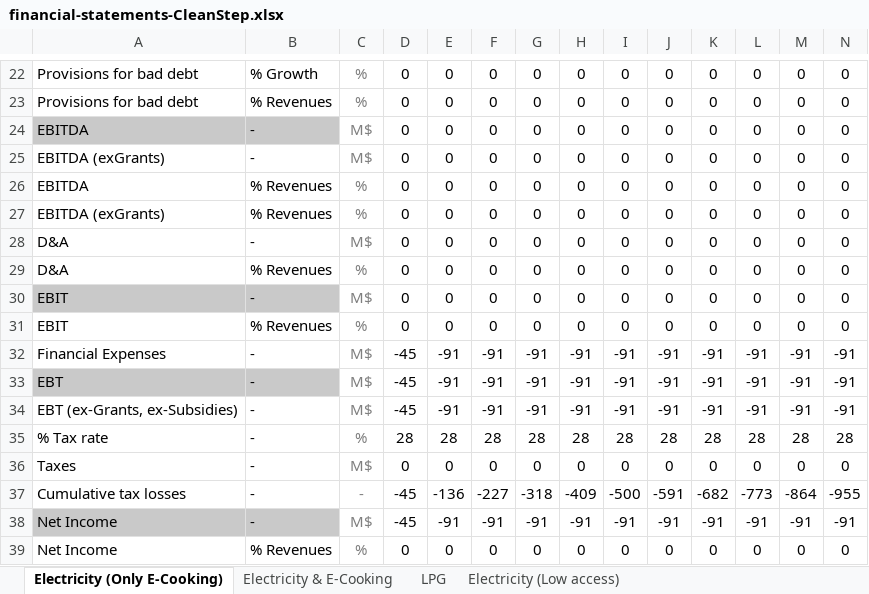
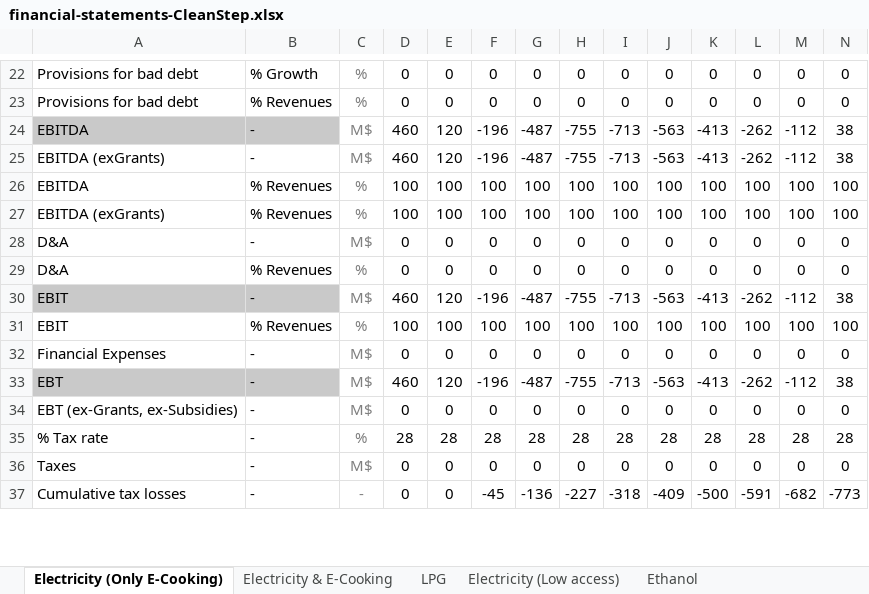
Before and after one commit to Almudenagarrido/CC-WBT-AI, an Excel workbook: backend/Rwanda/financial-statements-CleanStep.xlsx, sheet Electricity (Only E-Cooking), drawn as a sheet; only a part is shown, gaps mark what is left out; values as stored, in another font and other column widths than the file's, no borders; removed rows and columns are numbered as before the commit, all else as after; rows hold the shown columns only; the diff covers the shown part only; the diff names each change by its address in the sheet, - before the commit and + after, or states it on an @@ line.

Commit message:
Clear formula cache between sheet processing
- Fixed critical bug where cached values were incorrectly reused across different sheets

- Now clears `previously_calculated` cache before processing each sheet to ensure data integrity

- Minor improvements to Excel cell editor for handling empty cells

- Fixed label matching for "vs. BAU" targets - now uses flexible matching to handle special symbols in Carbon Credits section

```diff
--- a/backend/Rwanda/financial-statements-CleanStep.xlsx (sheet Electricity (Only E-Cooking))
+++ b/backend/Rwanda/financial-statements-CleanStep.xlsx (sheet Electricity (Only E-Cooking))
+sheet tab: Ethanol
-row 24: EBITDA | - | M$ | 0 | 0 | 0 | 0 | 0 | 0 | 0 | 0 | 0 | 0 | 0
-row 25: EBITDA (exGrants) | - | M$ | 0 | 0 | 0 | 0 | 0 | 0 | 0 | 0 | 0 | 0 | 0
-row 26: EBITDA | % Revenues | % | 0 | 0 | 0 | 0 | 0 | 0 | 0 | 0 | 0 | 0 | 0
-row 27: EBITDA (exGrants) | % Revenues | % | 0 | 0 | 0 | 0 | 0 | 0 | 0 | 0 | 0 | 0 | 0
+row 24: EBITDA | - | M$ | 460 | 120 | -196 | -487 | -755 | -713 | -563 | -413 | -262 | -112 | 38
+row 25: EBITDA (exGrants) | - | M$ | 460 | 120 | -196 | -487 | -755 | -713 | -563 | -413 | -262 | -112 | 38
+row 26: EBITDA | % Revenues | % | 100 | 100 | 100 | 100 | 100 | 100 | 100 | 100 | 100 | 100 | 100
+row 27: EBITDA (exGrants) | % Revenues | % | 100 | 100 | 100 | 100 | 100 | 100 | 100 | 100 | 100 | 100 | 100
+row 30: EBIT | - | M$ | 460 | 120 | -196 | -487 | -755 | -713 | -563 | -413 | -262 | -112 | 38
+row 31: EBIT | % Revenues | % | 100 | 100 | 100 | 100 | 100 | 100 | 100 | 100 | 100 | 100 | 100
-A32: EBIT
+A32: Financial Expenses
-A32:B32 fill: #C9C9C9
+A32:B32 fill: none
+row 33: EBT | - | M$ | 460 | 120 | -196 | -487 | -755 | -713 | -563 | -413 | -262 | -112 | 38
-A34: EBIT
+A34: EBT (ex-Grants, ex-Subsidies)
-B34: % Revenues
+B34: -
-C34: %
+C34: M$
-row 32: Financial Expenses | - | M$ | -45 | -91 | -91 | -91 | -91 | -91 | -91 | -91 | -91 | -91 | -91
-row 33: EBT | - | M$ | -45 | -91 | -91 | -91 | -91 | -91 | -91 | -91 | -91 | -91 | -91
-row 34: EBT (ex-Grants, ex-Subsidies) | - | M$ | -45 | -91 | -91 | -91 | -91 | -91 | -91 | -91 | -91 | -91 | -91
-row 37: Cumulative tax losses | - | - | -45 | -136 | -227 | -318 | -409 | -500 | -591 | -682 | -773 | -864 | -955
-row 38: Net Income | - | M$ | -45 | -91 | -91 | -91 | -91 | -91 | -91 | -91 | -91 | -91 | -91
-row 39: Net Income | % Revenues | % | 0 | 0 | 0 | 0 | 0 | 0 | 0 | 0 | 0 | 0 | 0
+row 37: Cumulative tax losses | - | - | 0 | 0 | -45 | -136 | -227 | -318 | -409 | -500 | -591 | -682 | -773
```
Also changed, not shown: 40 added rows, 38 removed rows, 11 edited cells and cell formats elsewhere in this sheet, sheet LPG, sheet Electricity (Low access), sheet Electricity & E-Cooking, backend/Rwanda/capex-fuels-CleanStep.xlsx, backend/Rwanda/carbon-credits-general.xlsx, 11 other files.
